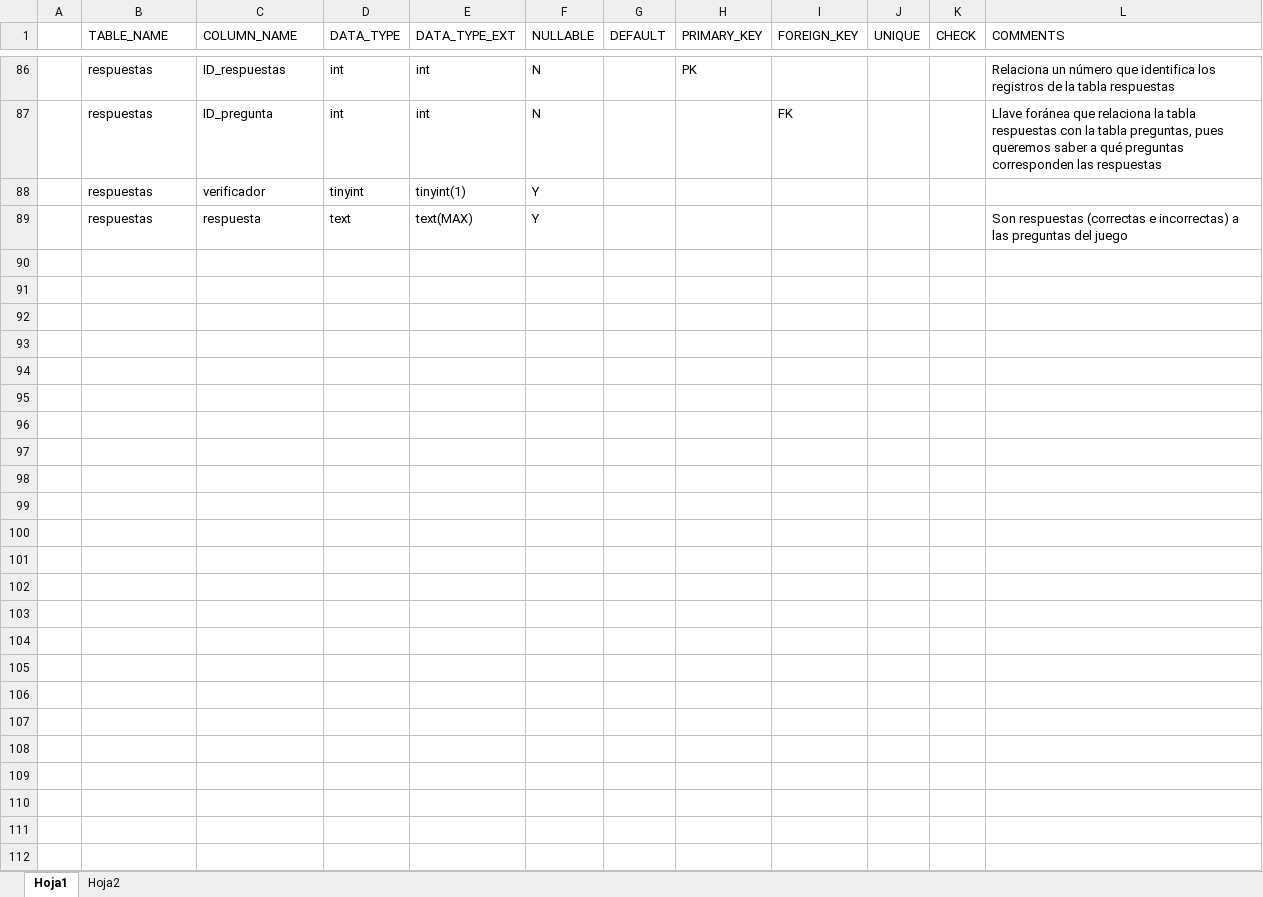
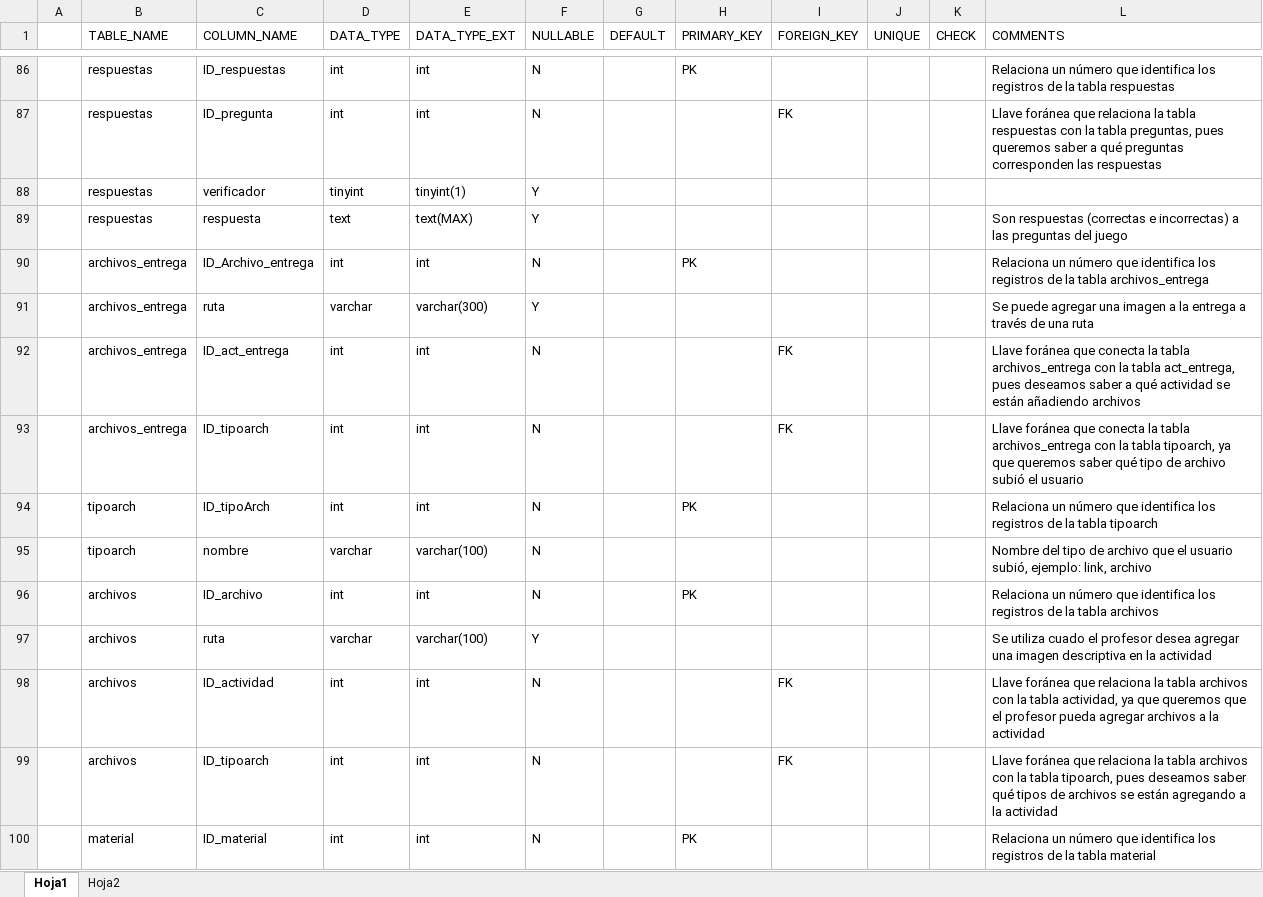
Before and after one commit to danicardenaas/ProyectoAula, an Excel workbook: docs/basesDatos/Documentacion_base_de_datos.xlsx, sheet Hoja1, drawn as a sheet; only a part is shown, gaps mark what is left out; values as stored, in another font and other column widths than the file's, no borders; the diff covers the shown part only; the diff names each change by its address in the sheet, - before the commit and + after, or states it on an @@ line.

Commit message:
docs: documentación terminada

```diff
--- a/docs/basesDatos/Documentacion_base_de_datos.xlsx (sheet Hoja1)
+++ b/docs/basesDatos/Documentacion_base_de_datos.xlsx (sheet Hoja1)
+row 90:  | archivos_entrega | ID_Archivo_entrega | int | int | N |  | PK |  |  |  | Relaciona un número que identifica los registros de la tabla archivos_entrega
+row 91:  | archivos_entrega | ruta | varchar | varchar(300) | Y |  |  |  |  |  | Se puede agregar una imagen a la entrega a través de una ruta
+row 92:  | archivos_entrega | ID_act_entrega | int | int | N |  |  | FK |  |  | Llave foránea que conecta la tabla archivos_entrega con la tabla act_entrega, pues deseamos saber a qué actividad se están añadiendo archivos
+row 93:  | archivos_entrega | ID_tipoarch | int | int | N |  |  | FK |  |  | Llave foránea que conecta la tabla archivos_entrega con la tabla tipoarch, ya que queremos saber qué tipo de archivo subió el usuario
+row 94:  | tipoarch | ID_tipoArch | int | int | N |  | PK |  |  |  | Relaciona un número que identifica los registros de la tabla tipoarch
+row 95:  | tipoarch | nombre | varchar | varchar(100) | N |  |  |  |  |  | Nombre del tipo de archivo que el usuario subió, ejemplo: link, archivo
+row 96:  | archivos | ID_archivo | int | int | N |  | PK |  |  |  | Relaciona un número que identifica los registros de la tabla archivos
+row 97:  | archivos | ruta | varchar | varchar(100) | Y |  |  |  |  |  | Se utiliza cuado el profesor desea agregar una imagen descriptiva en la actividad
+row 98:  | archivos | ID_actividad | int | int | N |  |  | FK |  |  | Llave foránea que relaciona la tabla archivos con la tabla actividad, ya que queremos que el profesor pueda agregar archivos a la actividad
+row 99:  | archivos | ID_tipoarch | int | int | N |  |  | FK |  |  | Llave foránea que relaciona la tabla archivos con la tabla tipoarch, pues deseamos saber qué tipos de archivos se están agregando a la actividad
+row 100:  | material | ID_material | int | int | N |  | PK |  |  |  | Relaciona un número que identifica los registros de la tabla material
```
Also changed, not shown: 11 added rows elsewhere in this sheet.
